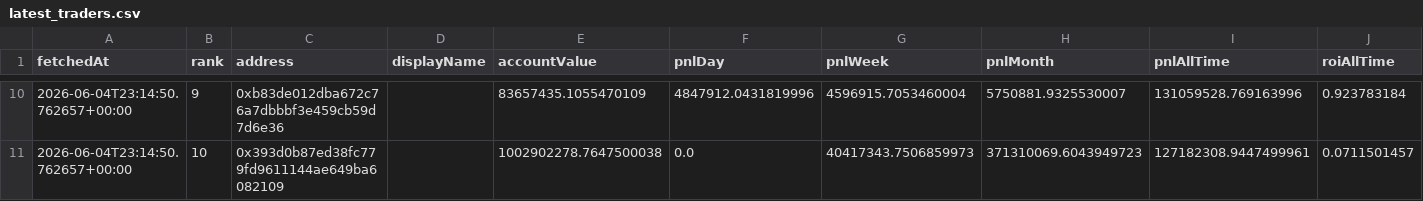
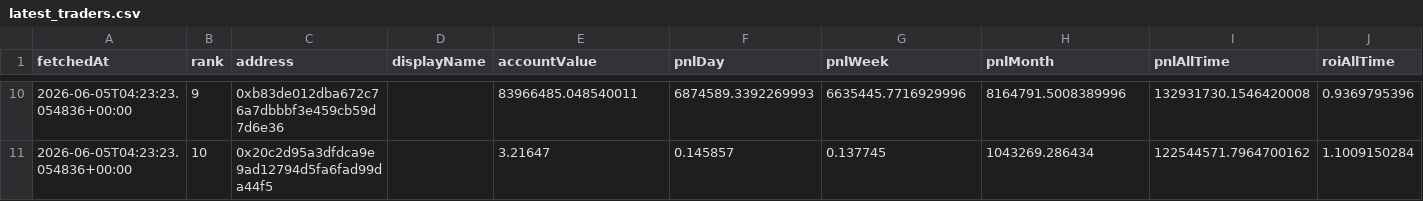
Before and after one commit to kushagra93/hl-top-traders, a CSV file: latest_traders.csv, drawn as a sheet; only a part is shown, gaps mark what is left out; the diff covers the shown part only; the diff names each change by its address in the sheet, - before the commit and + after, or states it on an @@ line.

```diff
--- a/latest_traders.csv
+++ b/latest_traders.csv
-A10:A11 (fetchedAt): 2026-06-04T23:14:50.762657+00:00
+A10:A11 (fetchedAt): 2026-06-05T04:23:23.054836+00:00
-E10 (accountValue): 83657435.1055470109
+E10 (accountValue): 83966485.048540011
-F10 (pnlDay): 4847912.0431819996
+F10 (pnlDay): 6874589.3392269993
-G10 (pnlWeek): 4596915.7053460004
+G10 (pnlWeek): 6635445.7716929996
-H10 (pnlMonth): 5750881.9325530007
+H10 (pnlMonth): 8164791.5008389996
-I10 (pnlAllTime): 131059528.769163996
+I10 (pnlAllTime): 132931730.1546420008
-J10 (roiAllTime): 0.923783184
+J10 (roiAllTime): 0.9369795396
-C11 (address): 0x393d0b87ed38fc779fd9611144ae649ba6082109
+C11 (address): 0x20c2d95a3dfdca9e9ad12794d5fa6fad99da44f5
-E11 (accountValue): 1002902278.7647500038
+E11 (accountValue): 3.21647
-F11 (pnlDay): 0.0
+F11 (pnlDay): 0.145857
-G11 (pnlWeek): 40417343.7506859973
+G11 (pnlWeek): 0.137745
-H11 (pnlMonth): 371310069.6043949723
+H11 (pnlMonth): 1043269.286434
-I11 (pnlAllTime): 127182308.9447499961
+I11 (pnlAllTime): 122544571.7964700162
-J11 (roiAllTime): 0.0711501457
+J11 (roiAllTime): 1.1009150284
```
Also changed, not shown: 64 edited cells elsewhere in this file, latest_positions.csv, 1 other file.
